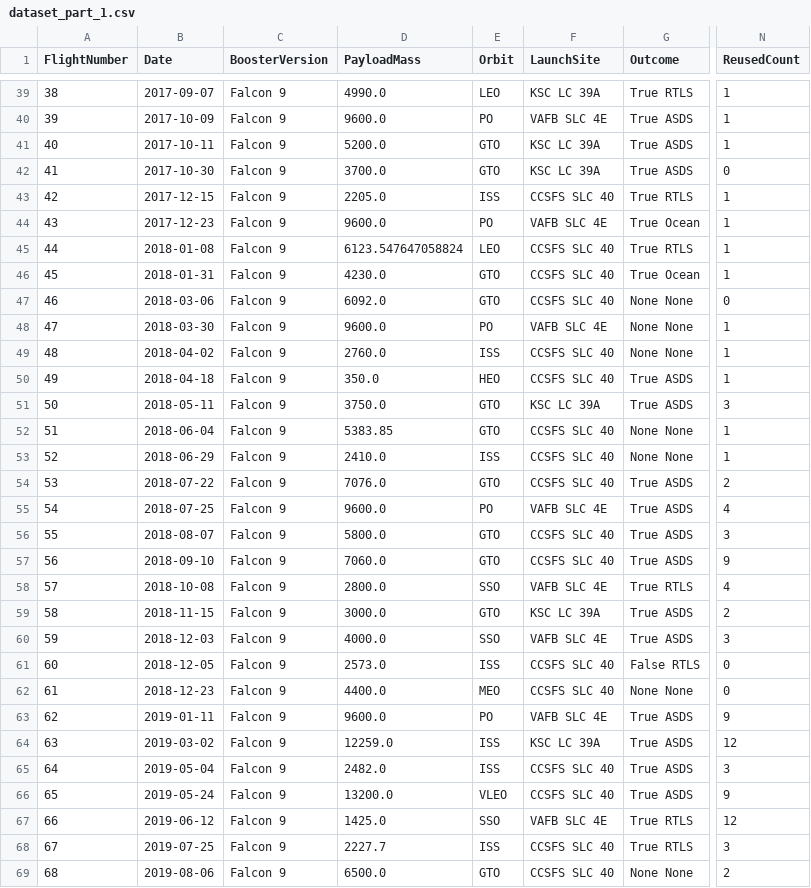
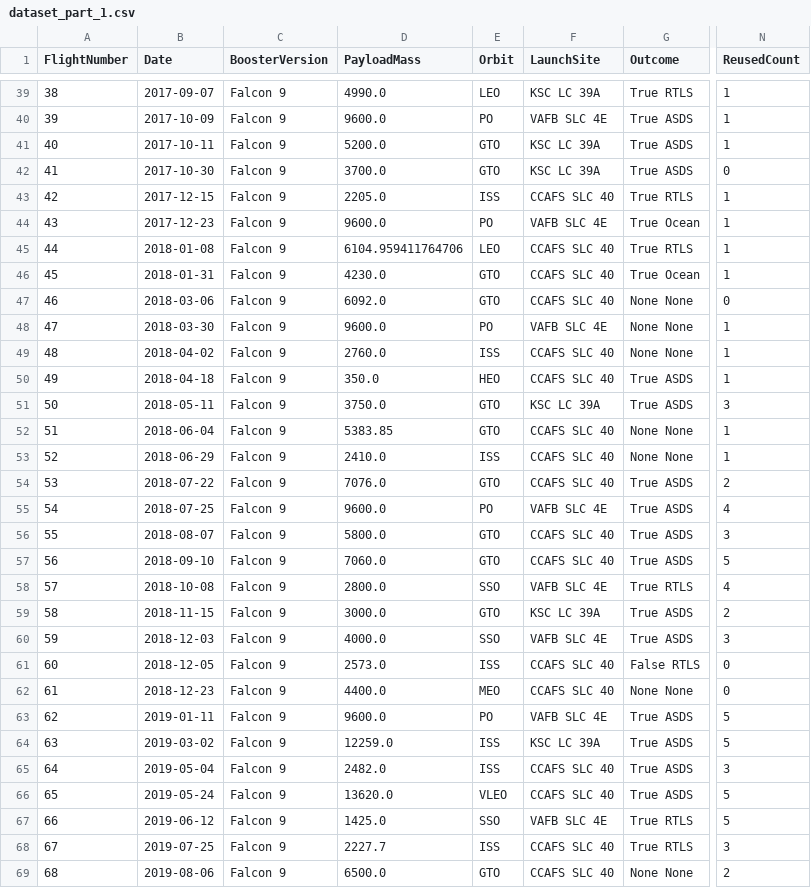
Before and after one commit to ONKARG1311/Applied-Data-Science-Capstone, a CSV file: dataset_part_1.csv, drawn as a sheet; only a part is shown, gaps mark what is left out; the diff covers the shown part only; the diff names each change by its address in the sheet, - before the commit and + after, or states it on an @@ line.

```diff
--- a/dataset_part_1.csv
+++ b/dataset_part_1.csv
-F43 (LaunchSite): CCSFS SLC 40
+F43 (LaunchSite): CCAFS SLC 40
-D45 (PayloadMass): 6123.547647058824
+D45 (PayloadMass): 6104.959411764706
-F45:F47 (LaunchSite): CCSFS SLC 40
+F45:F47 (LaunchSite): CCAFS SLC 40
-F49:F50 (LaunchSite): CCSFS SLC 40
+F49:F50 (LaunchSite): CCAFS SLC 40
-F52:F54 (LaunchSite): CCSFS SLC 40
+F52:F54 (LaunchSite): CCAFS SLC 40
-F56:F57 (LaunchSite): CCSFS SLC 40
+F56:F57 (LaunchSite): CCAFS SLC 40
-N57 (ReusedCount): 9
+N57 (ReusedCount): 5
-F61:F62 (LaunchSite): CCSFS SLC 40
+F61:F62 (LaunchSite): CCAFS SLC 40
-N63 (ReusedCount): 9
+N63 (ReusedCount): 5
-N64 (ReusedCount): 12
+N64 (ReusedCount): 5
-F65:F66 (LaunchSite): CCSFS SLC 40
+F65:F66 (LaunchSite): CCAFS SLC 40
-D66 (PayloadMass): 13200.0
+D66 (PayloadMass): 13620.0
-N66 (ReusedCount): 9
+N66 (ReusedCount): 5
-N67 (ReusedCount): 12
+N67 (ReusedCount): 5
-F68:F69 (LaunchSite): CCSFS SLC 40
+F68:F69 (LaunchSite): CCAFS SLC 40
```
Also changed, not shown: 69 edited cells elsewhere in this file, dataset_part_2.csv, dataset_part_3.csv, 1 other file.
